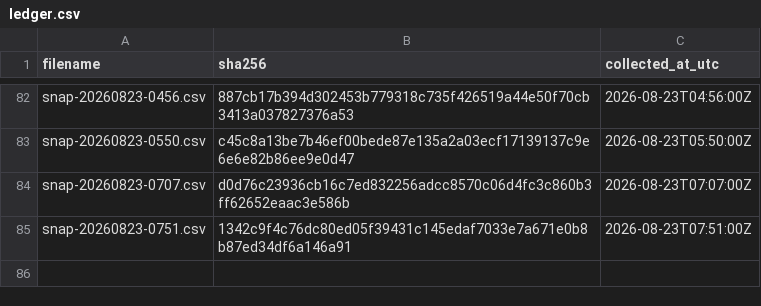
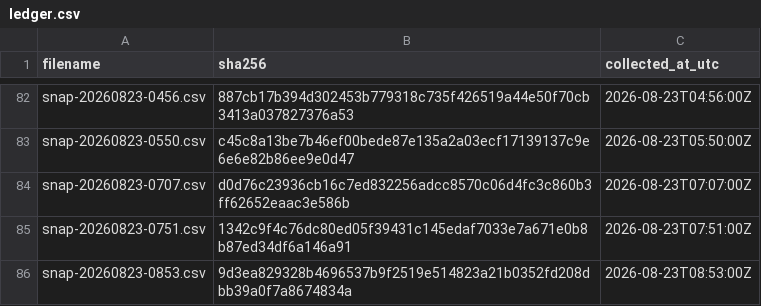
Before and after one commit to twill3c/midashi-sanmenkyo, a CSV file: data/ledger.csv, drawn as a sheet; only a part is shown, gaps mark what is left out.

```diff
--- a/data/ledger.csv
+++ b/data/ledger.csv
@@ -85 +85,2 @@ snap-20260823-0707.csv,d0d76c23936cb16c7ed832256adcc8570c06d4fc3c860b3ff62652eaa
 snap-20260823-0751.csv,1342c9f4c76dc80ed05f39431c145edaf7033e7a671e0b8b87ed34df6a146a91,2026-08-23T07:51:00Z
+snap-20260823-0853.csv,9d3ea829328b4696537b9f2519e514823a21b0352fd208dbb39a0f7a8674834a,2026-08-23T08:53:00Z
```
Also changed, not shown: data/processed/stats.csv, 5 other files.
